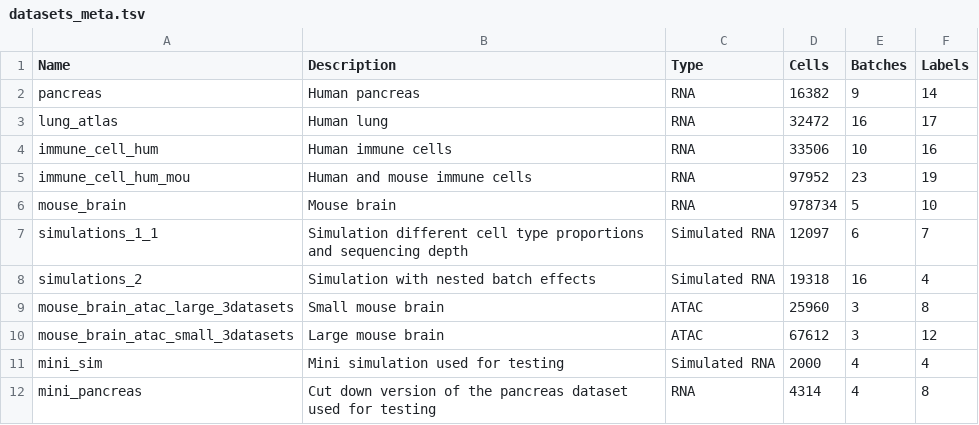
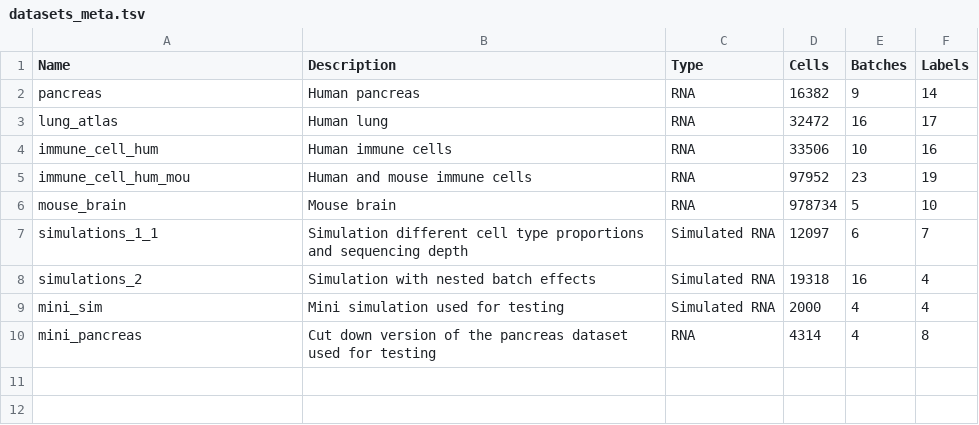
Before and after one commit to theislab/scib-reproducibility, a TSV file: data/datasets_meta.tsv, drawn as a sheet; the diff names each change by its address in the sheet, - before the commit and + after, or states it on an @@ line.

```diff
--- a/data/datasets_meta.tsv
+++ b/data/datasets_meta.tsv
-row 9: mouse_brain_atac_large_3datasets | Small mouse brain | ATAC | 25960 | 3 | 8
-row 10: mouse_brain_atac_small_3datasets | Large mouse brain | ATAC | 67612 | 3 | 12
```
Also changed, not shown: data/metrics.csv, 4 other files.
